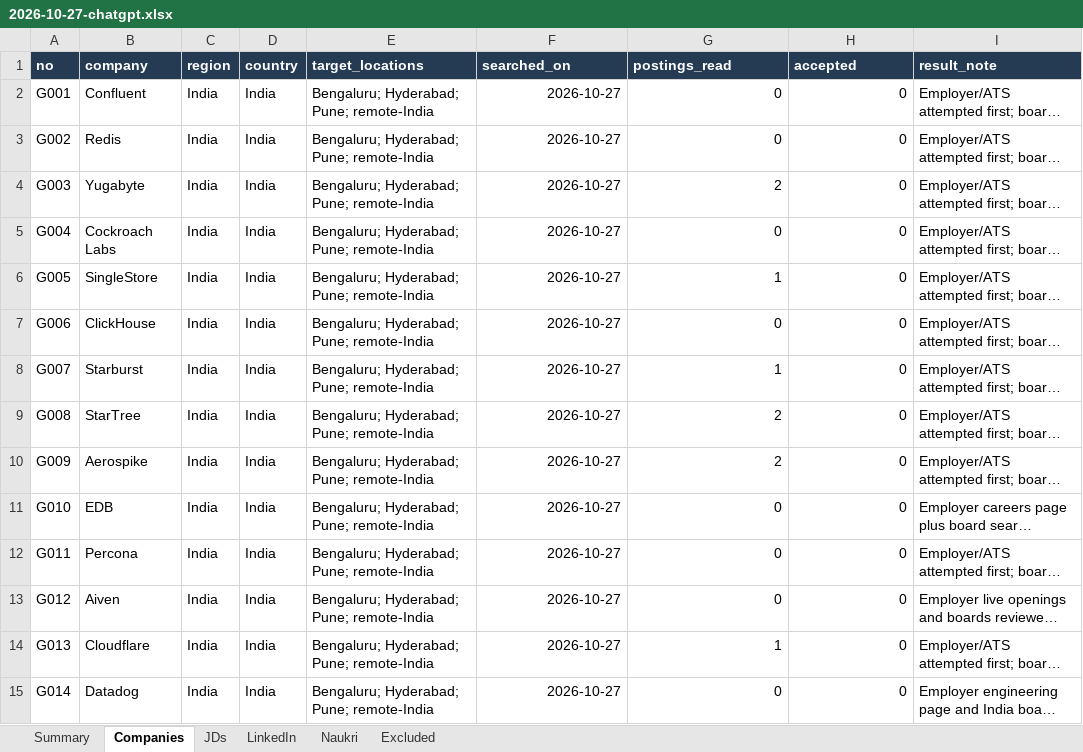
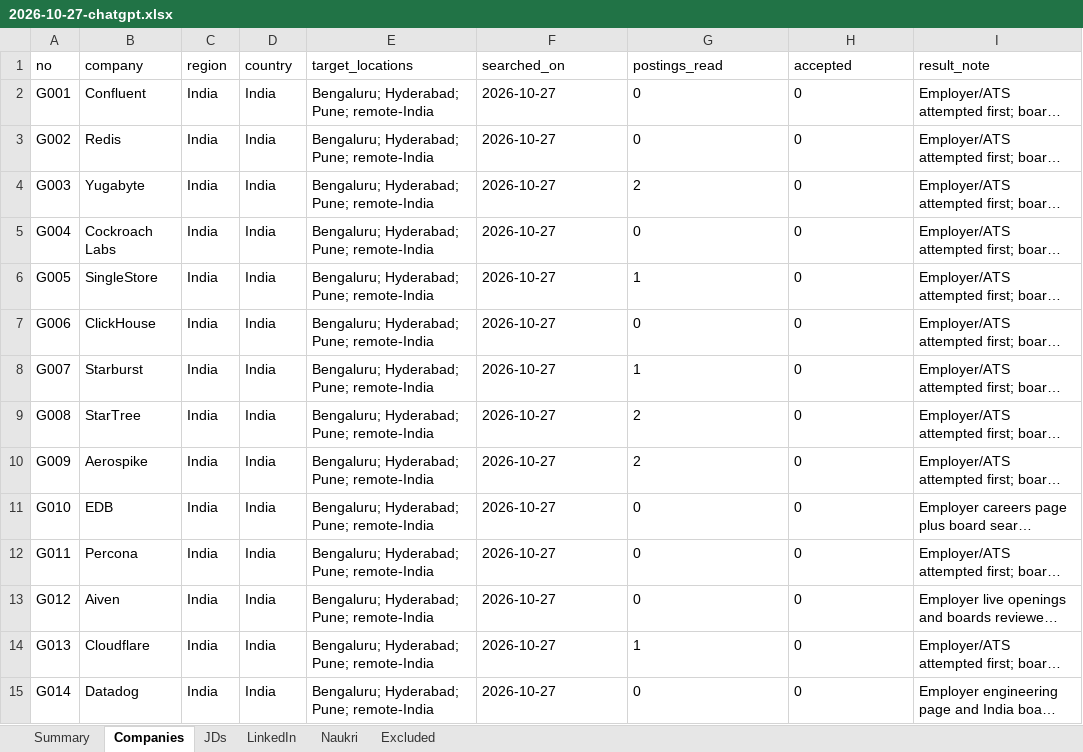
Before and after one commit to omieee/docs, an Excel workbook: chatgpt/harvest/2026-10-27-chatgpt.xlsx, sheet Companies, drawn as a sheet; only a part is shown; long unchanged cells end in …; values as stored, in another font and other column widths than the file's, no borders; table styles not drawn; the diff covers the shown part only; the diff names each change by its address in the sheet, - before the commit and + after, or states it on an @@ line.

```diff
--- a/chatgpt/harvest/2026-10-27-chatgpt.xlsx (sheet Companies)
+++ b/chatgpt/harvest/2026-10-27-chatgpt.xlsx (sheet Companies)
@@ A1:I1 fill: #243B53 → none, bold: on → off, text colour: #FFFFFF → black @@
-F2:H15 alignment: right
+F2:H15 alignment: left
```
Also changed, not shown: 100 edited cells and cell formats elsewhere in this sheet, sheet Summary, sheet Excluded.
